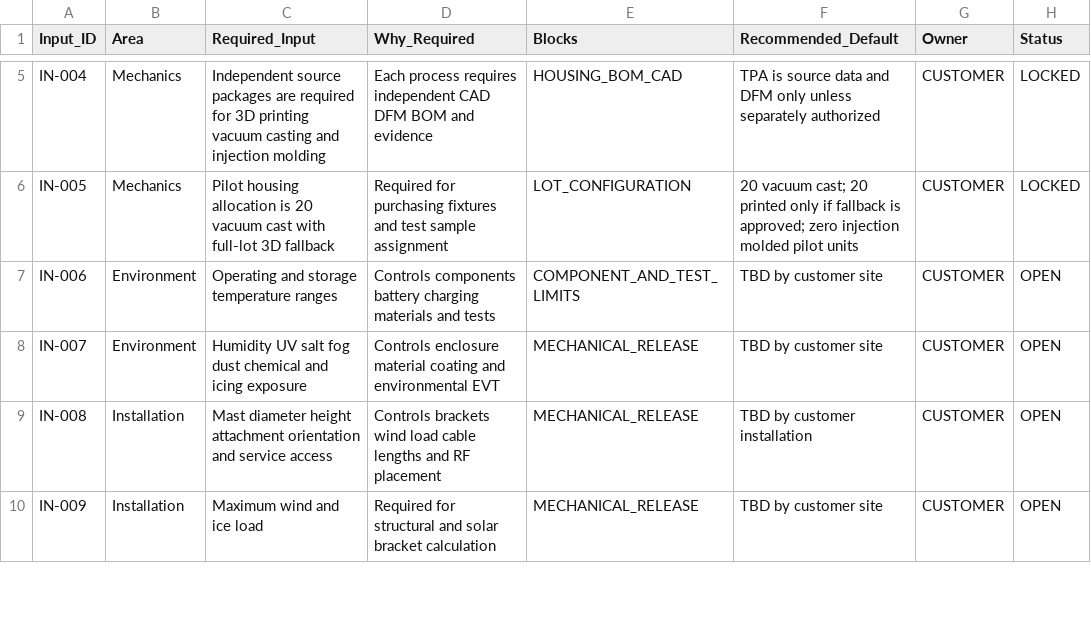
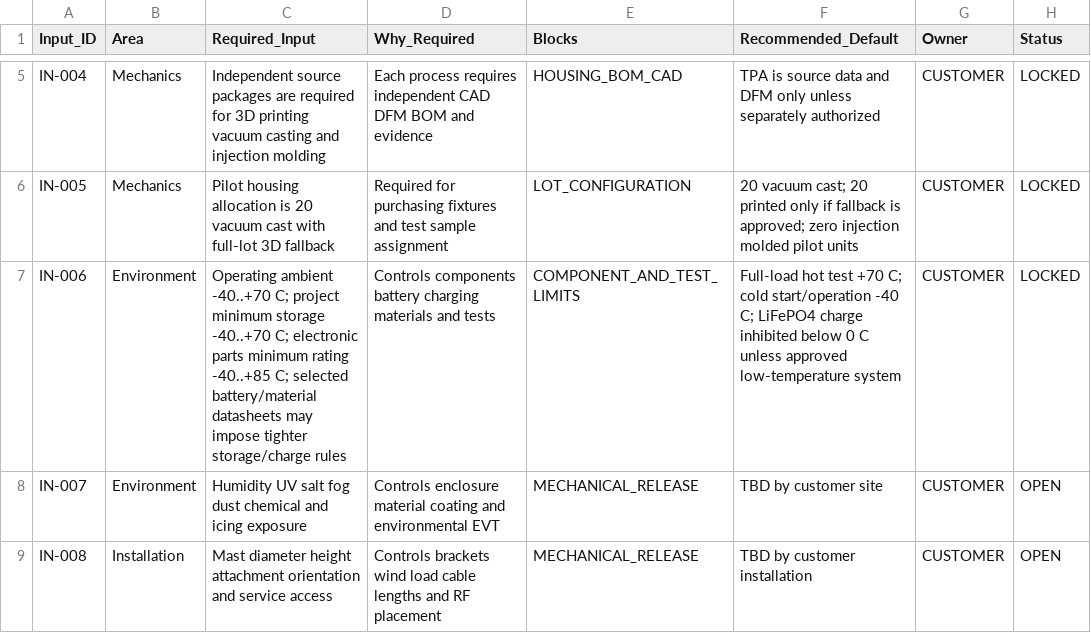
Before and after one commit to skif-ops/rs-zs-bpla, a CSV file: docs/OPEN_INPUTS_FOR_FREEZE.csv, drawn as a sheet; only a part is shown, gaps mark what is left out; the shorter side is filled out with more unchanged rows.

Commit message:
Resolve EVT-PRE-20 operating temperature input

```diff
--- a/docs/OPEN_INPUTS_FOR_FREEZE.csv
+++ b/docs/OPEN_INPUTS_FOR_FREEZE.csv
@@ -6,3 +6,3 @@ IN-004,Mechanics,Independent source packages are required for 3D printing vacuum
 IN-005,Mechanics,Pilot housing allocation is 20 vacuum cast with full-lot 3D fallback,Required for purchasing fixtures and test sample assignment,LOT_CONFIGURATION,20 vacuum cast; 20 printed only if fallback is approved; zero injection molded pilot units,CUSTOMER,LOCKED
-IN-006,Environment,Operating and storage temperature ranges,Controls components battery charging materials and tests,COMPONENT_AND_TEST_LIMITS,TBD by customer site,CUSTOMER,OPEN
+IN-006,Environment,"Operating ambient -40..+70 C; project minimum storage -40..+70 C; electronic parts minimum rating -40..+85 C; selected battery/material datasheets may impose tighter storage/charge rules",Controls components battery charging materials and tests,COMPONENT_AND_TEST_LIMITS,"Full-load hot test +70 C; cold start/operation -40 C; LiFePO4 charge inhibited below 0 C unless approved low-temperature system",CUSTOMER,LOCKED
 IN-007,Environment,Humidity UV salt fog dust chemical and icing exposure,Controls enclosure material coating and environmental EVT,MECHANICAL_RELEASE,TBD by customer site,CUSTOMER,OPEN
```
